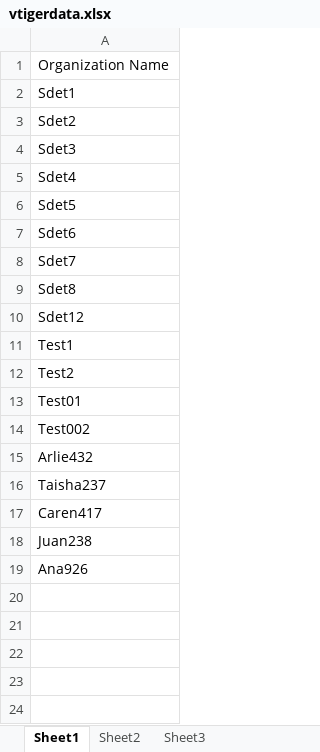
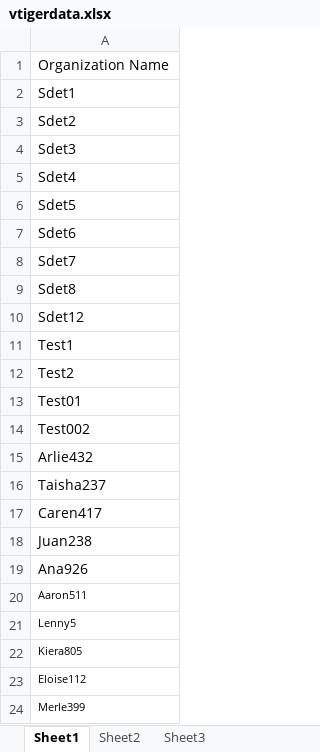
Before and after one commit to shruthiaadhya/SeleFramework, an Excel workbook: vtigerdata.xlsx, sheet Sheet1, drawn as a sheet; values as stored, in another font and other column widths than the file's, no borders; the diff names each change by its address in the sheet, - before the commit and + after, or states it on an @@ line.

```diff
--- a/vtigerdata.xlsx (sheet Sheet1)
+++ b/vtigerdata.xlsx (sheet Sheet1)
+row 20: Aaron511
+row 21: Lenny5
+row 22: Kiera805
+row 23: Eloise112
+row 24: Merle399
```
Also changed, not shown: 33 other files.
